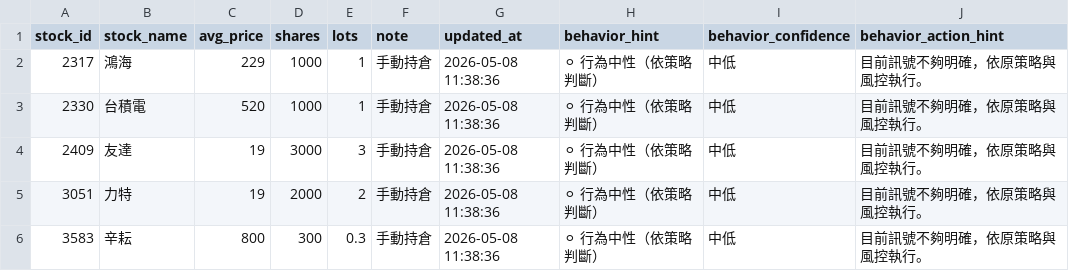
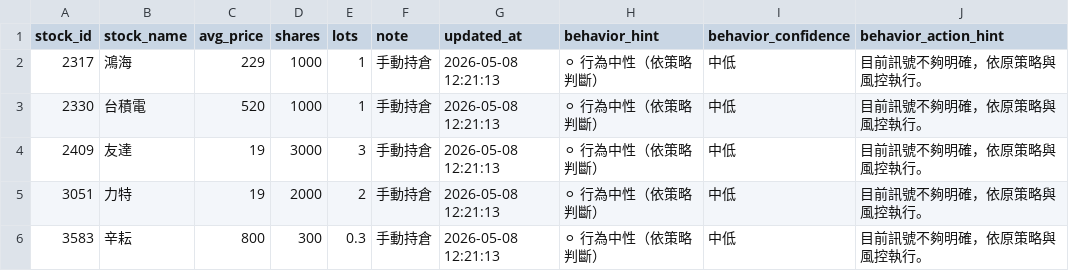
Before and after one commit to bichcs5566-alt/V204-app, a CSV file: manual_positions.csv, drawn as a sheet.

```diff
--- a/manual_positions.csv
+++ b/manual_positions.csv
@@ -1,6 +1,6 @@
 stock_id,stock_name,avg_price,shares,lots,note,updated_at,behavior_hint,behavior_confidence,behavior_action_hint
-2317,鴻海,229,1000,1,手動持倉,2026-05-08 11:38:36,⚪ 行為中性（依策略判斷）,中低,目前訊號不夠明確，依原策略與風控執行。
-2330,台積電,520,1000,1,手動持倉,2026-05-08 11:38:36,⚪ 行為中性（依策略判斷）,中低,目前訊號不夠明確，依原策略與風控執行。
-2409,友達,19,3000,3,手動持倉,2026-05-08 11:38:36,⚪ 行為中性（依策略判斷）,中低,目前訊號不夠明確，依原策略與風控執行。
-3051,力特,19,2000,2,手動持倉,2026-05-08 11:38:36,⚪ 行為中性（依策略判斷）,中低,目前訊號不夠明確，依原策略與風控執行。
-3583,辛耘,800,300,0.3,手動持倉,2026-05-08 11:38:36,⚪ 行為中性（依策略判斷）,中低,目前訊號不夠明確，依原策略與風控執行。
+2317,鴻海,229,1000,1,手動持倉,2026-05-08 12:21:13,⚪ 行為中性（依策略判斷）,中低,目前訊號不夠明確，依原策略與風控執行。
+2330,台積電,520,1000,1,手動持倉,2026-05-08 12:21:13,⚪ 行為中性（依策略判斷）,中低,目前訊號不夠明確，依原策略與風控執行。
+2409,友達,19,3000,3,手動持倉,2026-05-08 12:21:13,⚪ 行為中性（依策略判斷）,中低,目前訊號不夠明確，依原策略與風控執行。
+3051,力特,19,2000,2,手動持倉,2026-05-08 12:21:13,⚪ 行為中性（依策略判斷）,中低,目前訊號不夠明確，依原策略與風控執行。
+3583,辛耘,800,300,0.3,手動持倉,2026-05-08 12:21:13,⚪ 行為中性（依策略判斷）,中低,目前訊號不夠明確，依原策略與風控執行。
```
Also changed, not shown: alpha_candidates.csv, candidates.csv, 46 other files.
